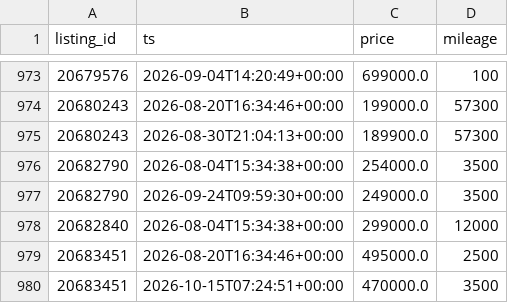
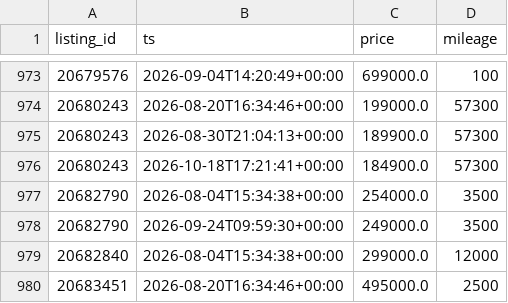
Before and after one commit to christiankehr1/ferrari-tracker, a CSV file: data/snapshots.csv, drawn as a sheet; only a part is shown, gaps mark what is left out; the shorter side is filled out with more unchanged rows; the diff names each change by its address in the sheet, - before the commit and + after, or states it on an @@ line.

```diff
--- a/data/snapshots.csv
+++ b/data/snapshots.csv
+row 976: 20680243 | 2026-10-18T17:21:41+00:00 | 184900.0 | 57300
```
Also changed, not shown: 2 other files.
